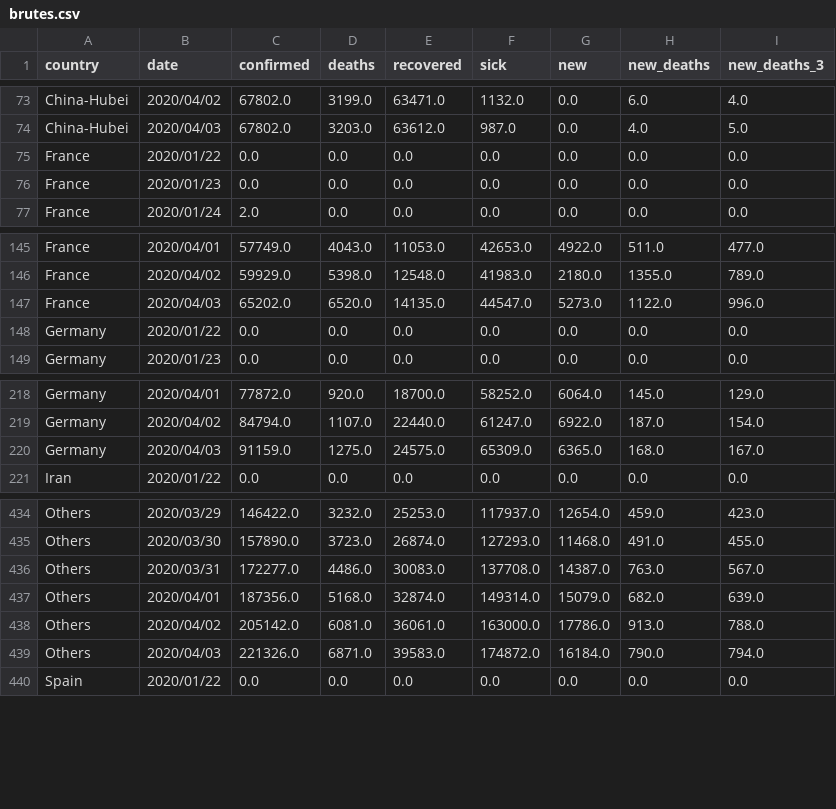
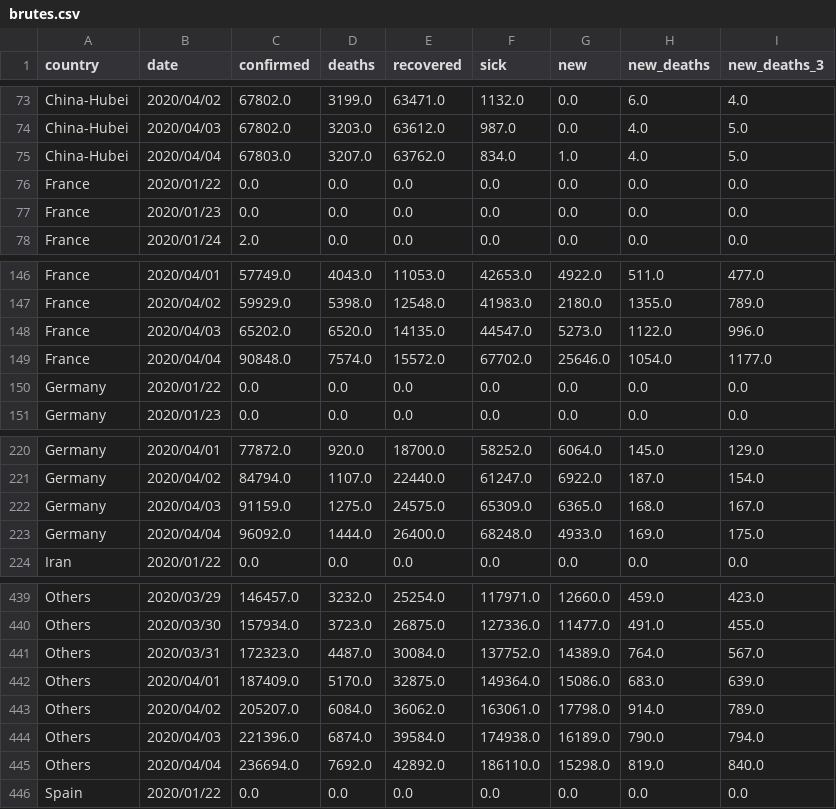
Before and after one commit to Cohhort/Covid19, a CSV file: public/data/brutes.csv, drawn as a sheet; only a part is shown, gaps mark what is left out; removed rows and columns are numbered as before the commit, all else as after; the diff covers the shown part only; the diff names each change by its address in the sheet, - before the commit and + after, or states it on an @@ line.

```diff
--- a/public/data/brutes.csv
+++ b/public/data/brutes.csv
+row 75: China-Hubei | 2020/04/04 | 67803.0 | 3207.0 | 63762.0 | 834.0 | 1.0 | 4.0 | 5.0
+row 149: France | 2020/04/04 | 90848.0 | 7574.0 | 15572.0 | 67702.0 | 25646.0 | 1054.0 | 1177.0
+row 223: Germany | 2020/04/04 | 96092.0 | 1444.0 | 26400.0 | 68248.0 | 4933.0 | 169.0 | 175.0
-C439 (confirmed): 146422.0
+C439 (confirmed): 146457.0
-E439 (recovered): 25253.0
+E439 (recovered): 25254.0
-F439 (sick): 117937.0
+F439 (sick): 117971.0
-G439 (new): 12654.0
+G439 (new): 12660.0
-C440 (confirmed): 157890.0
+C440 (confirmed): 157934.0
-E440 (recovered): 26874.0
+E440 (recovered): 26875.0
-F440 (sick): 127293.0
+F440 (sick): 127336.0
-G440 (new): 11468.0
+G440 (new): 11477.0
-C441 (confirmed): 172277.0
+C441 (confirmed): 172323.0
-D441 (deaths): 4486.0
+D441 (deaths): 4487.0
-E441 (recovered): 30083.0
+E441 (recovered): 30084.0
-F441 (sick): 137708.0
+F441 (sick): 137752.0
-G441 (new): 14387.0
+G441 (new): 14389.0
-H441 (new_deaths): 763.0
+H441 (new_deaths): 764.0
-C442 (confirmed): 187356.0
+C442 (confirmed): 187409.0
-D442 (deaths): 5168.0
+D442 (deaths): 5170.0
-E442 (recovered): 32874.0
+E442 (recovered): 32875.0
-F442 (sick): 149314.0
+F442 (sick): 149364.0
-G442 (new): 15079.0
+G442 (new): 15086.0
-H442 (new_deaths): 682.0
+H442 (new_deaths): 683.0
-row 438: Others | 2020/04/02 | 205142.0 | 6081.0 | 36061.0 | 163000.0 | 17786.0 | 913.0 | 788.0
+row 443: Others | 2020/04/02 | 205207.0 | 6084.0 | 36062.0 | 163061.0 | 17798.0 | 914.0 | 789.0
-C444 (confirmed): 221326.0
+C444 (confirmed): 221396.0
-D444 (deaths): 6871.0
+D444 (deaths): 6874.0
-E444 (recovered): 39583.0
+E444 (recovered): 39584.0
-F444 (sick): 174872.0
+F444 (sick): 174938.0
-G444 (new): 16184.0
+G444 (new): 16189.0
+row 445: Others | 2020/04/04 | 236694.0 | 7692.0 | 42892.0 | 186110.0 | 15298.0 | 819.0 | 840.0
```
Also changed, not shown: 7 added rows and 31 edited cells elsewhere in this file, public/data/mains_enrichis.csv, 2 other files.
